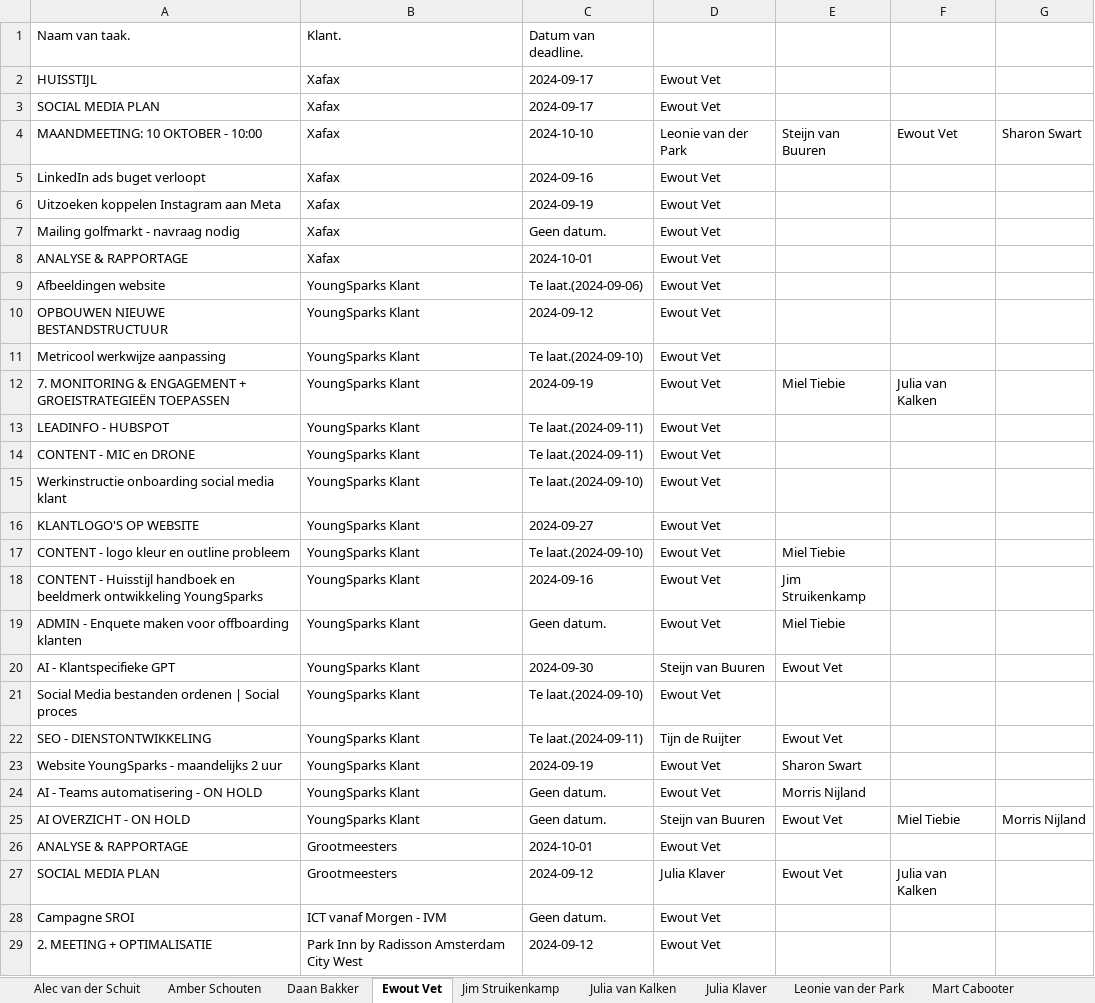
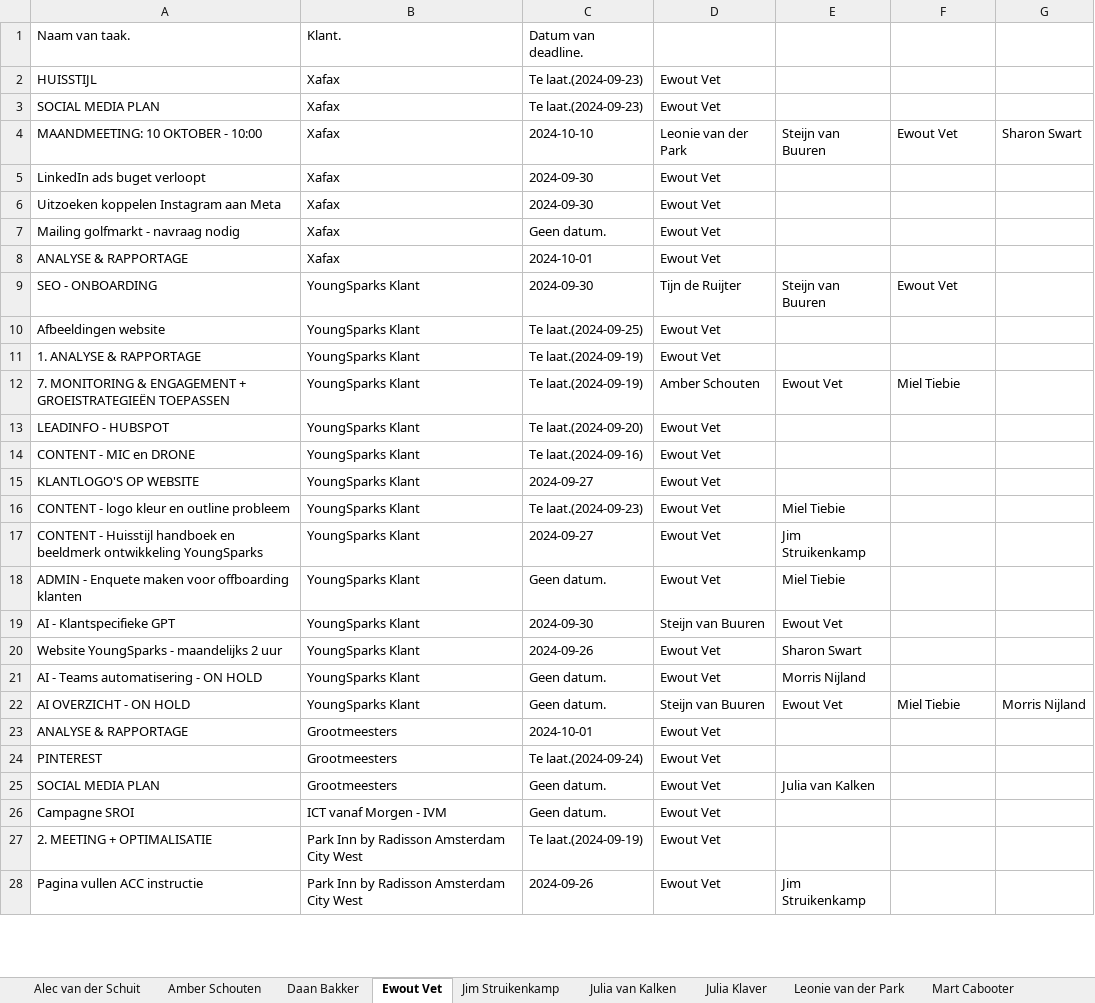
Before and after one commit to MorrisNijland3/YoungSparks, an Excel workbook: frontend/taken.xlsx, sheet Ewout Vet, drawn as a sheet; only a part is shown; values as stored, in another font and other column widths than the file's, no borders; removed rows and columns are numbered as before the commit, all else as after; the diff covers the shown part only; the diff names each change by its address in the sheet, - before the commit and + after, or states it on an @@ line.

```diff
--- a/frontend/taken.xlsx (sheet Ewout Vet)
+++ b/frontend/taken.xlsx (sheet Ewout Vet)
-C2:C3: 2024-09-17
+C2:C3: Te laat.(2024-09-23)
-C5: 2024-09-16
+C5: 2024-09-30
-C6: 2024-09-19
+C6: 2024-09-30
+row 9: SEO - ONBOARDING | YoungSparks Klant | 2024-09-30 | Tijn de Ruijter | Steijn van Buuren | Ewout Vet
-C10: Te laat.(2024-09-06)
+C10: Te laat.(2024-09-25)
-row 10: OPBOUWEN NIEUWE BESTANDSTRUCTUUR | YoungSparks Klant | 2024-09-12 | Ewout Vet
-A11: Metricool werkwijze aanpassing
+A11: 1. ANALYSE & RAPPORTAGE
-C11: Te laat.(2024-09-10)
+C11: Te laat.(2024-09-19)
-C12: 2024-09-19
+C12: Te laat.(2024-09-19)
-D12: Ewout Vet
+D12: Amber Schouten
-E12: Miel Tiebie
+E12: Ewout Vet
-F12: Julia van Kalken
+F12: Miel Tiebie
-C13: Te laat.(2024-09-11)
+C13: Te laat.(2024-09-20)
-C14: Te laat.(2024-09-11)
+C14: Te laat.(2024-09-16)
-row 15: Werkinstructie onboarding social media klant | YoungSparks Klant | Te laat.(2024-09-10) | Ewout Vet
-C16: Te laat.(2024-09-10)
+C16: Te laat.(2024-09-23)
-C17: 2024-09-16
+C17: 2024-09-27
-row 21: Social Media bestanden ordenen | Social proces | YoungSparks Klant | Te laat.(2024-09-10) | Ewout Vet
-row 22: SEO - DIENSTONTWIKKELING | YoungSparks Klant | Te laat.(2024-09-11) | Tijn de Ruijter | Ewout Vet
-C20: 2024-09-19
+C20: 2024-09-26
+row 24: PINTEREST | Grootmeesters | Te laat.(2024-09-24) | Ewout Vet
-C25: 2024-09-12
+C25: Geen datum.
-D25: Julia Klaver
+D25: Ewout Vet
-E25: Ewout Vet
+E25: Julia van Kalken
-F25: Julia van Kalken
+F25: (empty)
-C27: 2024-09-12
+C27: Te laat.(2024-09-19)
+row 28: Pagina vullen ACC instructie | Park Inn by Radisson Amsterdam City West | 2024-09-26 | Ewout Vet | Jim Struikenkamp
```
Also changed, not shown: 9 added rows, 7 removed rows and 9 edited cells elsewhere in this sheet, sheet Miel Tiebie, sheet Sharon Swart, sheet Steijn van Buuren, sheet Amber Schouten, sheet Julia Klaver, sheet Julia van Kalken, 7 more sheets, 5 other files.
